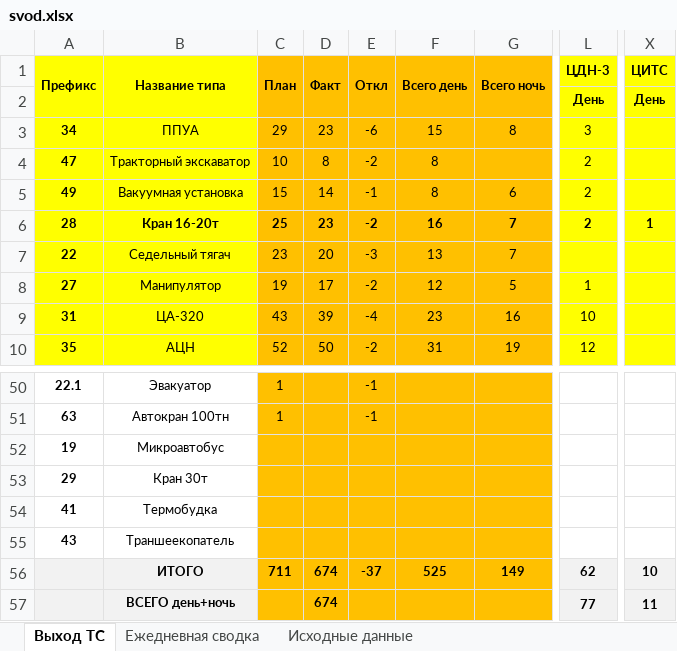
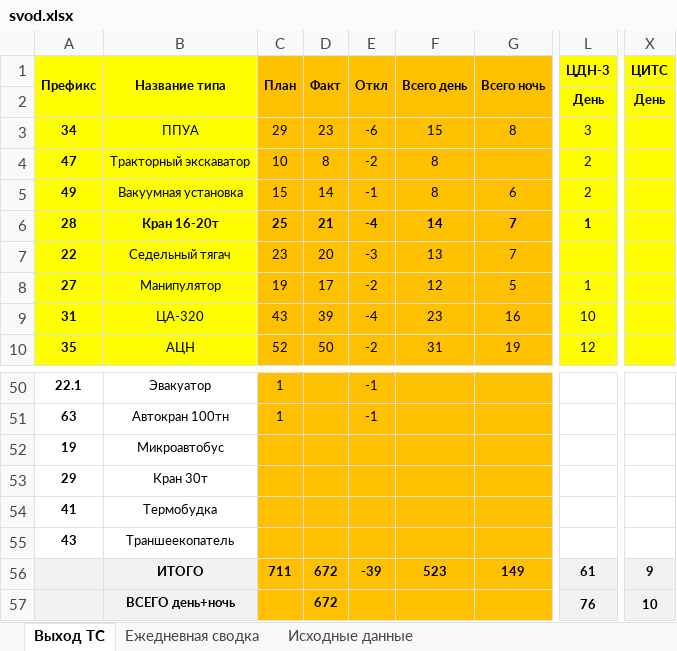
Before and after one commit to aura2889/summary, an Excel workbook: archive/2026-10-21/svod.xlsx, sheet Выход ТС, drawn as a sheet; only a part is shown, gaps mark what is left out; values as stored, in another font and other column widths than the file's, no borders; the diff names each change by its address in the sheet, - before the commit and + after, or states it on an @@ line.

```diff
--- a/archive/2026-10-21/svod.xlsx (sheet Выход ТС)
+++ b/archive/2026-10-21/svod.xlsx (sheet Выход ТС)
-D6 (Факт): 23
+D6 (Факт): 21
-E6 (Откл): -2
+E6 (Откл): -4
-F6 (Всего день): 16
+F6 (Всего день): 14
-L6 (ЦДН-3): 2
+L6 (ЦДН-3): 1
-X6 (ЦИТС): 1
+X6 (ЦИТС): (empty)
-D56:D57 (Факт): 674
+D56:D57 (Факт): 672
-E56 (Откл): -37
+E56 (Откл): -39
-F56 (Всего день): 525
+F56 (Всего день): 523
-L56 (ЦДН-3): 62
+L56 (ЦДН-3): 61
-X56 (ЦИТС): 10
+X56 (ЦИТС): 9
-L57 (ЦДН-3): 77
+L57 (ЦДН-3): 76
-X57 (ЦИТС): 11
+X57 (ЦИТС): 10
```
Also changed, not shown: sheet Ежедневная сводка, sheet Исходные данные, formulas that keep their value, 5 other files.
